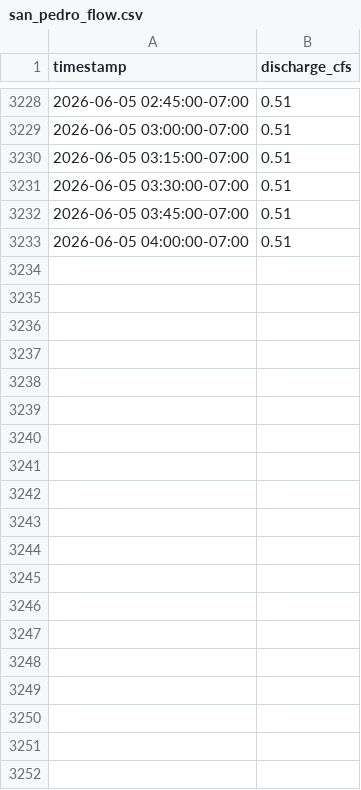
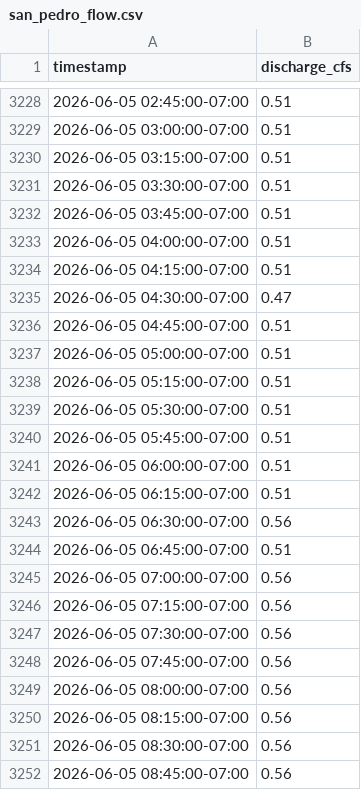
Before and after one commit to JMelko/USGS-Automator, a CSV file: data/processed/san_pedro_flow.csv, drawn as a sheet; only a part is shown, gaps mark what is left out; the diff covers the shown part only; the diff names each change by its address in the sheet, - before the commit and + after, or states it on an @@ line.

```diff
--- a/data/processed/san_pedro_flow.csv
+++ b/data/processed/san_pedro_flow.csv
+row 3234: 2026-06-05 04:15:00-07:00 | 0.51
+row 3235: 2026-06-05 04:30:00-07:00 | 0.47
+row 3236: 2026-06-05 04:45:00-07:00 | 0.51
+row 3237: 2026-06-05 05:00:00-07:00 | 0.51
+row 3238: 2026-06-05 05:15:00-07:00 | 0.51
+row 3239: 2026-06-05 05:30:00-07:00 | 0.51
+row 3240: 2026-06-05 05:45:00-07:00 | 0.51
+row 3241: 2026-06-05 06:00:00-07:00 | 0.51
+row 3242: 2026-06-05 06:15:00-07:00 | 0.51
+row 3243: 2026-06-05 06:30:00-07:00 | 0.56
+row 3244: 2026-06-05 06:45:00-07:00 | 0.51
+row 3245: 2026-06-05 07:00:00-07:00 | 0.56
+row 3246: 2026-06-05 07:15:00-07:00 | 0.56
+row 3247: 2026-06-05 07:30:00-07:00 | 0.56
+row 3248: 2026-06-05 07:45:00-07:00 | 0.56
+row 3249: 2026-06-05 08:00:00-07:00 | 0.56
+row 3250: 2026-06-05 08:15:00-07:00 | 0.56
+row 3251: 2026-06-05 08:30:00-07:00 | 0.56
+row 3252: 2026-06-05 08:45:00-07:00 | 0.56
```
Also changed, not shown: 73 added rows elsewhere in this file, 1 other file.
